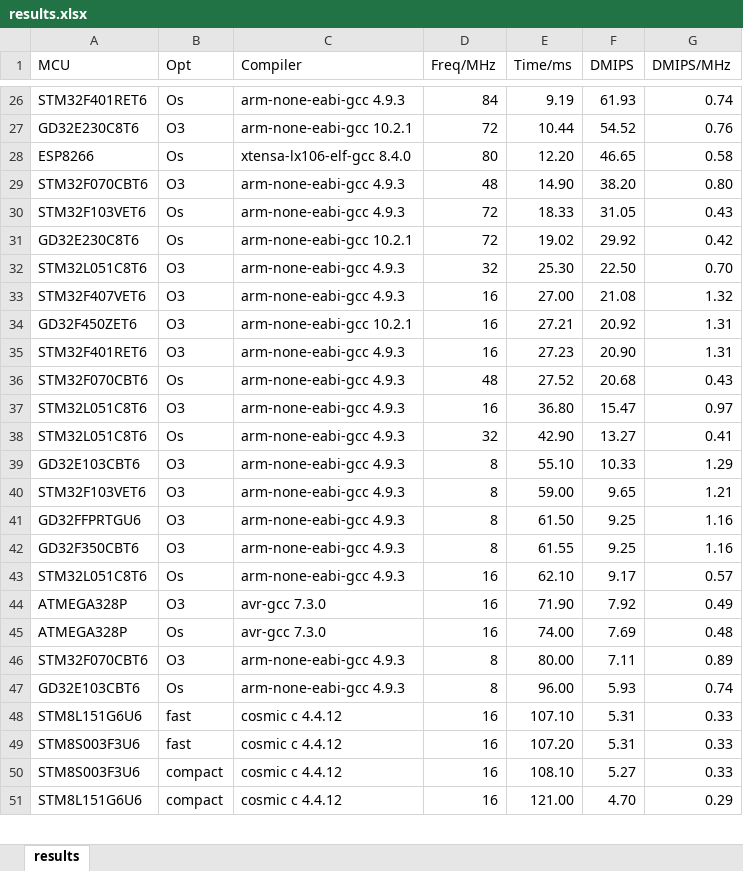
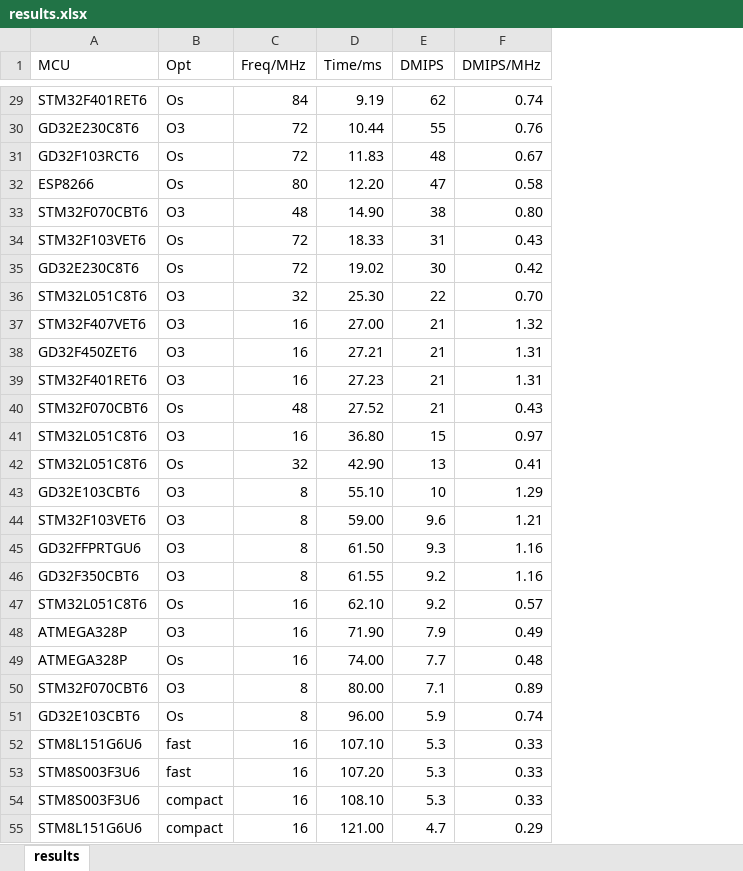
Before and after one commit to tomzbj/dhrystone_score, an Excel workbook: results.xlsx, sheet results, drawn as a sheet; only a part is shown, gaps mark what is left out; values as stored, in another font and other column widths than the file's, no borders; removed rows and columns are numbered as before the commit, all else as after; the diff covers the shown part only; the diff names each change by its address in the sheet, - before the commit and + after, or states it on an @@ line.

```diff
--- a/results.xlsx (sheet results)
+++ b/results.xlsx (sheet results)
-column C (Compiler), rows 26-51: arm-none-eabi-gcc 4.9.3 | arm-none-eabi-gcc 10.2.1 | xtensa-lx106-elf-gcc 8.4.0 | arm-none-eabi-gcc 4.9.3 | arm-none-eabi-gcc 4.9.3 | arm-none-eabi-gcc 10.2.1 | arm-none-eabi-gcc 4.9.3 | arm-none-eabi-gcc 4.9.3 | arm-none-eabi-gcc 10.2.1 | arm-none-eabi-gcc 4.9.3 | arm-none-eabi-gcc 4.9.3 | arm-none-eabi-gcc 4.9.3 | arm-none-eabi-gcc 4.9.3 | arm-none-eabi-gcc 4.9.3 | arm-none-eabi-gcc 4.9.3 | arm-none-eabi-gcc 4.9.3 | arm-none-eabi-gcc 4.9.3 | arm-none-eabi-gcc 4.9.3 | avr-gcc 7.3.0 | avr-gcc 7.3.0 | arm-none-eabi-gcc 4.9.3 | arm-none-eabi-gcc 4.9.3 | cosmic c 4.4.12 | cosmic c 4.4.12 | cosmic c 4.4.12 | cosmic c 4.4.12
-E29 (DMIPS): 61.93
+E29 (DMIPS): 62
-E30 (DMIPS): 54.52
+E30 (DMIPS): 55
+row 31: GD32F103RCT6 | Os | 72 | 11.83 | 48 | 0.67
-E32 (DMIPS): 46.65
+E32 (DMIPS): 47
-E33 (DMIPS): 38.20
+E33 (DMIPS): 38
-E34 (DMIPS): 31.05
+E34 (DMIPS): 31
-E35 (DMIPS): 29.92
+E35 (DMIPS): 30
-E36 (DMIPS): 22.50
+E36 (DMIPS): 22
-E37 (DMIPS): 21.08
+E37 (DMIPS): 21
-E38 (DMIPS): 20.92
+E38 (DMIPS): 21
-E39 (DMIPS): 20.90
+E39 (DMIPS): 21
-E40 (DMIPS): 20.68
+E40 (DMIPS): 21
-E41 (DMIPS): 15.47
+E41 (DMIPS): 15
-E42 (DMIPS): 13.27
+E42 (DMIPS): 13
-E43 (DMIPS): 10.33
+E43 (DMIPS): 10
-E44 (DMIPS): 9.65
+E44 (DMIPS): 9.6
-E45 (DMIPS): 9.25
+E45 (DMIPS): 9.3
-E46 (DMIPS): 9.25
+E46 (DMIPS): 9.2
-E47 (DMIPS): 9.17
+E47 (DMIPS): 9.2
-E48 (DMIPS): 7.92
+E48 (DMIPS): 7.9
-E49 (DMIPS): 7.69
+E49 (DMIPS): 7.7
-E50 (DMIPS): 7.11
+E50 (DMIPS): 7.1
-E51 (DMIPS): 5.93
+E51 (DMIPS): 5.9
-E52:E53 (DMIPS): 5.31
+E52:E53 (DMIPS): 5.3
-E54 (DMIPS): 5.27
+E54 (DMIPS): 5.3
-E55 (DMIPS): 4.70
+E55 (DMIPS): 4.7
```
Also changed, not shown: 8 added rows and 28 edited cells elsewhere in this sheet, formulas that keep their value, 2 other files.
